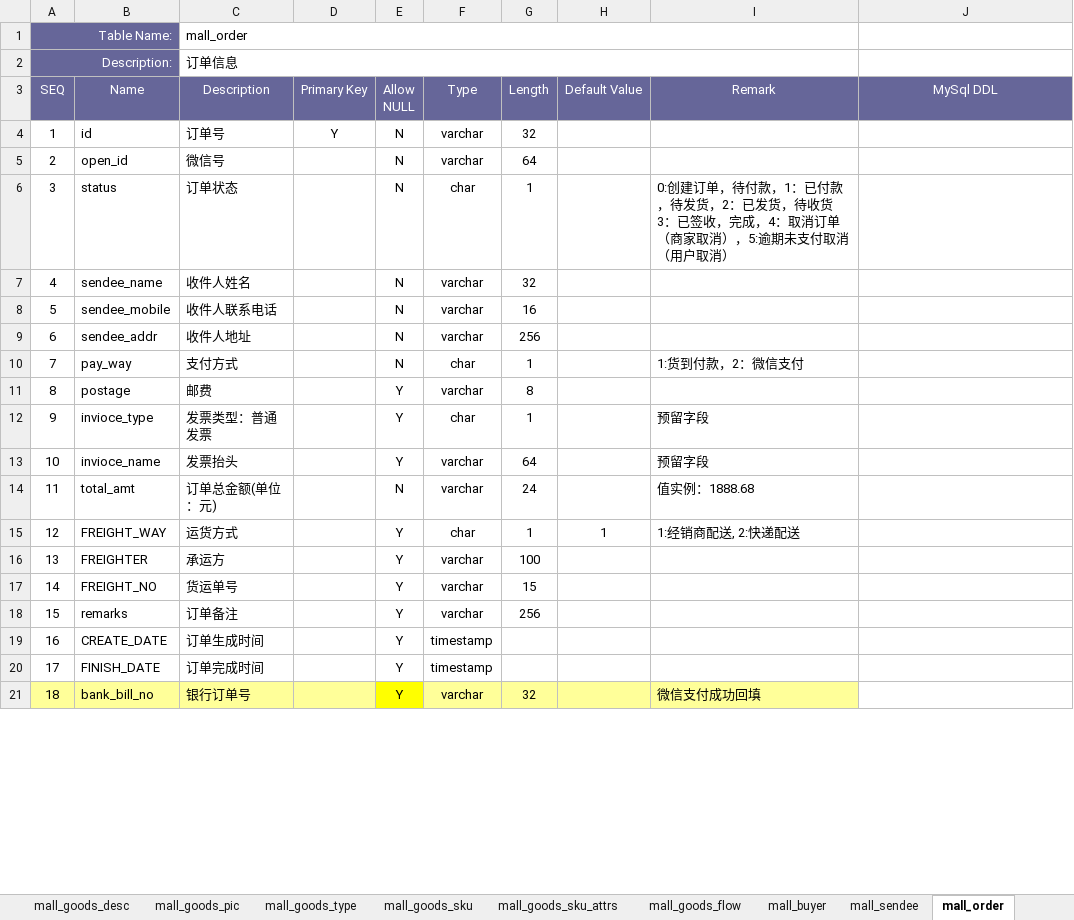
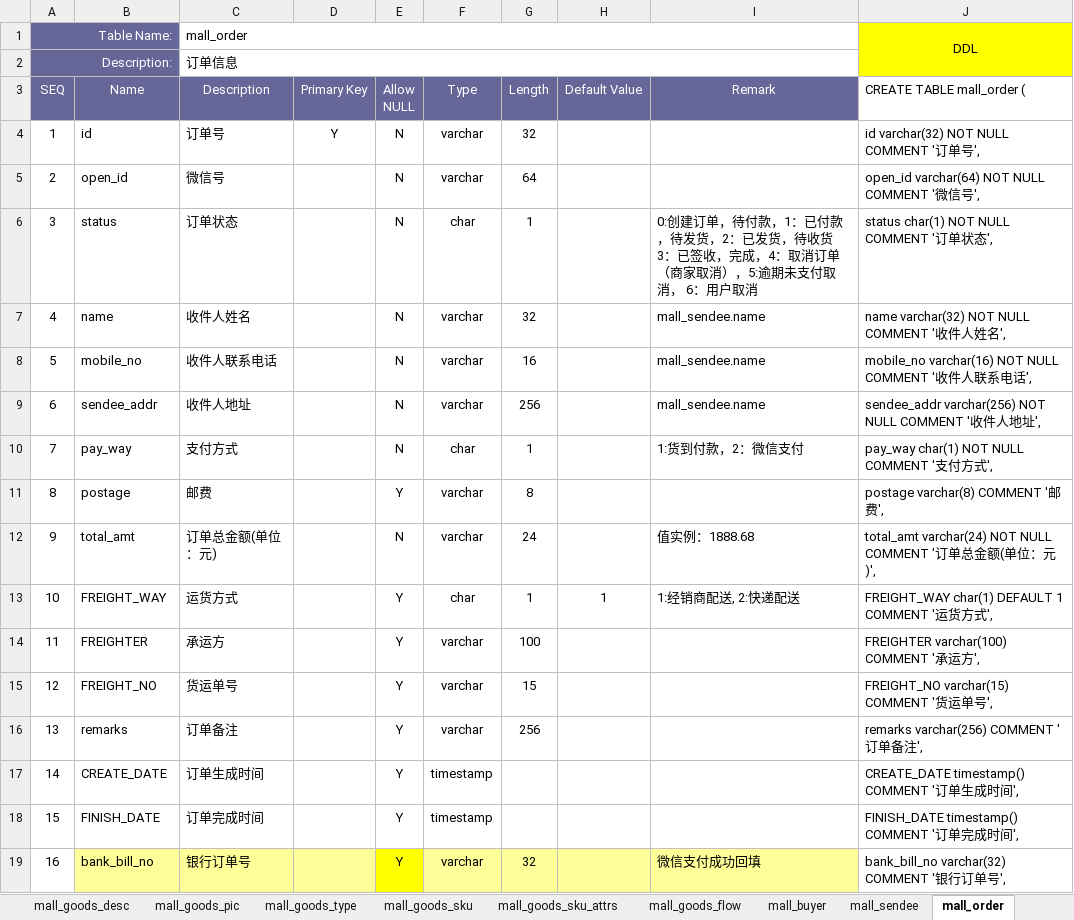
Before and after one commit to fancyrst/rst-mall, an Excel workbook: demo/db/rst-mall_db schema v1.0.xlsx, sheet mall_order, drawn as a sheet; only a part is shown; values as stored, in another font and other column widths than the file's, no borders; removed rows and columns are numbered as before the commit, all else as after; ↵ is a line break in a cell; the diff covers the shown part only; the diff names each change by its address in the sheet, - before the commit and + after, or states it on an @@ line.

```diff
--- a/demo/db/rst-mall_db schema v1.0.xlsx (sheet mall_order)
+++ b/demo/db/rst-mall_db schema v1.0.xlsx (sheet mall_order)
-J1 (CREATE TABLE mall_order (): (empty)
+J1 (CREATE TABLE mall_order (): DDL
-J1:J2 fill: none
+J1:J2 fill: #FFFF00
+J1:J2 merged
-J3: MySql DDL
+J3: CREATE TABLE mall_order (
@@ J3 fill: #666699 → none, text colour: #FFFFFF → black, alignment: center → left @@
-J4 (CREATE TABLE mall_order (): (empty)
+J4 (CREATE TABLE mall_order (): id varchar(32) NOT NULL COMMENT '订单号',
-J5 (CREATE TABLE mall_order (): (empty)
+J5 (CREATE TABLE mall_order (): open_id varchar(64) NOT NULL COMMENT '微信号',
-I6 (Remark): …未支付取消（用户取消）
+I6 (Remark): …未支付取 ↵ 消， 6：用户取消
-J6 (CREATE TABLE mall_order (): (empty)
+J6 (CREATE TABLE mall_order (): status char(1) NOT NULL COMMENT '订单状态',
-B7 (Name): sendee_name
+B7 (Name): name
-I7:I9 (Remark): (empty)
+I7:I9 (Remark): mall_sendee.name
-J7 (CREATE TABLE mall_order (): (empty)
+J7 (CREATE TABLE mall_order (): name varchar(32) NOT NULL COMMENT '收件人姓名',
-B8 (Name): sendee_mobile
+B8 (Name): mobile_no
-J8 (CREATE TABLE mall_order (): (empty)
+J8 (CREATE TABLE mall_order (): mobile_no varchar(16) NOT NULL COMMENT '收件人联系电话',
-J9 (CREATE TABLE mall_order (): (empty)
+J9 (CREATE TABLE mall_order (): sendee_addr varchar(256) NOT NULL COMMENT '收件人地址',
-J10 (CREATE TABLE mall_order (): (empty)
+J10 (CREATE TABLE mall_order (): pay_way char(1) NOT NULL COMMENT '支付方式',
-J11 (CREATE TABLE mall_order (): (empty)
+J11 (CREATE TABLE mall_order (): postage varchar(8) COMMENT '邮费',
-row 12: 9 | invioce_type | 发票类型：普通发票 |  | Y | char | 1 |  | 预留字段
-row 13: 10 | invioce_name | 发票抬头 |  | Y | varchar | 64 |  | 预留字段
-A12 (SEQ): 11
+A12 (SEQ): 9
-J12 (CREATE TABLE mall_order (): (empty)
+J12 (CREATE TABLE mall_order (): total_amt varchar(24) NOT NULL COMMENT '订单总金额(单位：元)',
-A13 (SEQ): 12
+A13 (SEQ): 10
-J13 (CREATE TABLE mall_order (): (empty)
+J13 (CREATE TABLE mall_order (): FREIGHT_WAY char(1) DEFAULT 1 COMMENT '运货方式',
-A14 (SEQ): 13
+A14 (SEQ): 11
-J14 (CREATE TABLE mall_order (): (empty)
+J14 (CREATE TABLE mall_order (): FREIGHTER varchar(100) COMMENT '承运方',
-A15 (SEQ): 14
+A15 (SEQ): 12
-J15 (CREATE TABLE mall_order (): (empty)
+J15 (CREATE TABLE mall_order (): FREIGHT_NO varchar(15) COMMENT '货运单号',
-A16 (SEQ): 15
+A16 (SEQ): 13
-J16 (CREATE TABLE mall_order (): (empty)
+J16 (CREATE TABLE mall_order (): remarks varchar(256) COMMENT '订单备注',
-A17 (SEQ): 16
+A17 (SEQ): 14
-J17 (CREATE TABLE mall_order (): (empty)
+J17 (CREATE TABLE mall_order (): CREATE_DATE timestamp() COMMENT '订单生成时间',
-A18 (SEQ): 17
+A18 (SEQ): 15
-J18 (CREATE TABLE mall_order (): (empty)
+J18 (CREATE TABLE mall_order (): FINISH_DATE timestamp() COMMENT '订单完成时间',
-A19 (SEQ): 18
+A19 (SEQ): 16
-A19 fill: #FFFF99
+A19 fill: none
-J19 (CREATE TABLE mall_order (): (empty)
+J19 (CREATE TABLE mall_order (): bank_bill_no varchar(32) COMMENT '银行订单号',
```
Also changed, not shown: 6 added rows, 2 edited cells and cell formats elsewhere in this sheet, sheet mall_order_detail, sheet mall_goods_sku_attrs, sheet mall_goods_info, sheet mall_buyer, sheet mall_sendee, sheet mall_goods_sku, 7 more sheets, other sheet tabs, demo/db/rst-common_db schema v1.0.xlsx, demo/db/rst-dist_db schema v1.0.xlsx, 2 other files.
